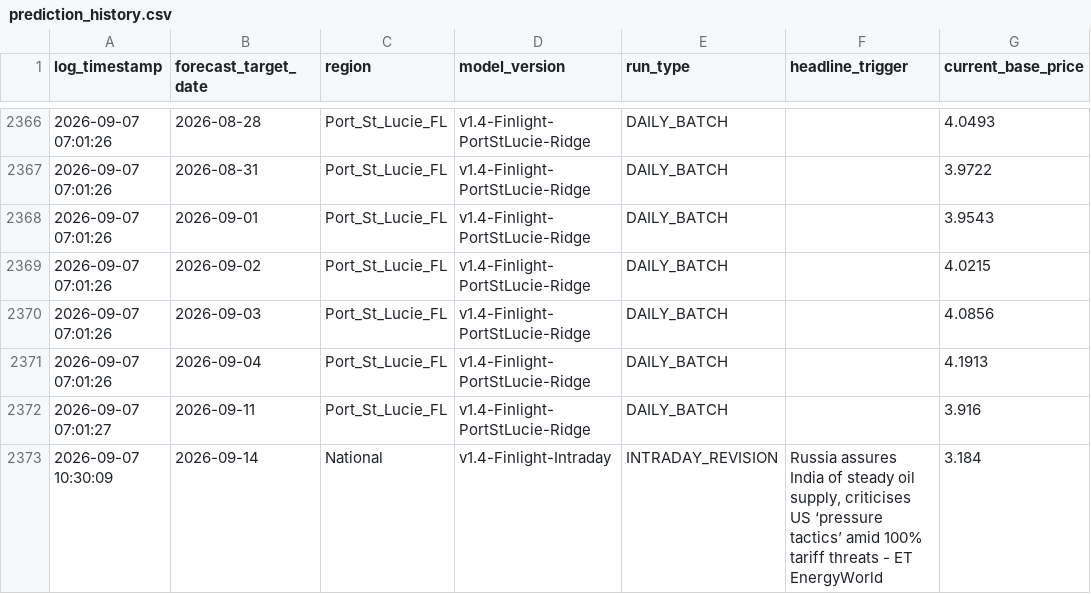
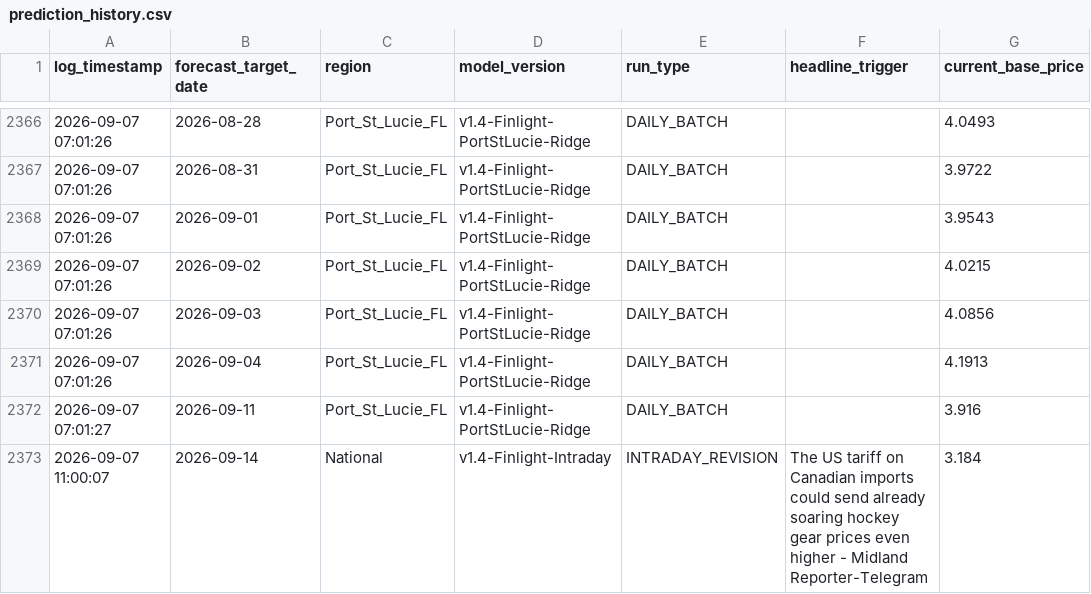
Before and after one commit to KoshiirRa/midgley, a CSV file: data/prediction_history.csv, drawn as a sheet; only a part is shown, gaps mark what is left out; the diff names each change by its address in the sheet, - before the commit and + after, or states it on an @@ line.

```diff
--- a/data/prediction_history.csv
+++ b/data/prediction_history.csv
-A2373 (log_timestamp): 2026-09-07 10:30:09
+A2373 (log_timestamp): 2026-09-07 11:00:07
-F2373 (headline_trigger): Russia assures India of steady oil supply, criticises US ‘pressure tactics’ amid 100% tariff threats - ET EnergyWorld
+F2373 (headline_trigger): The US tariff on Canadian imports could send already soaring hockey gear prices even higher - Midland Reporter-Telegram
```
Also changed, not shown: 8 other files.
